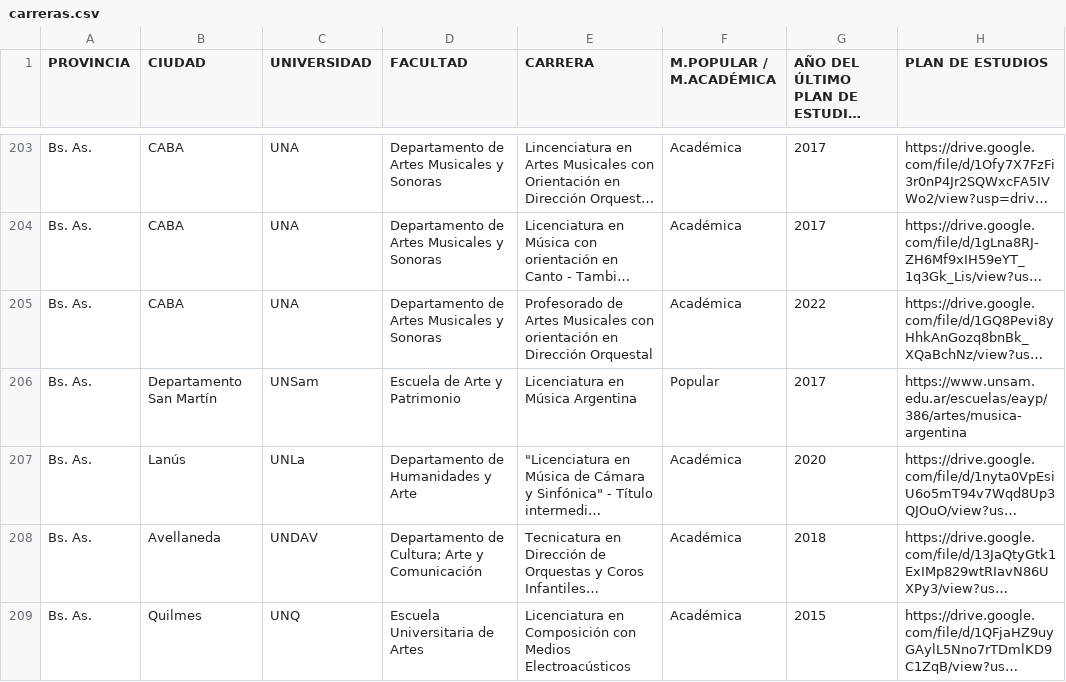
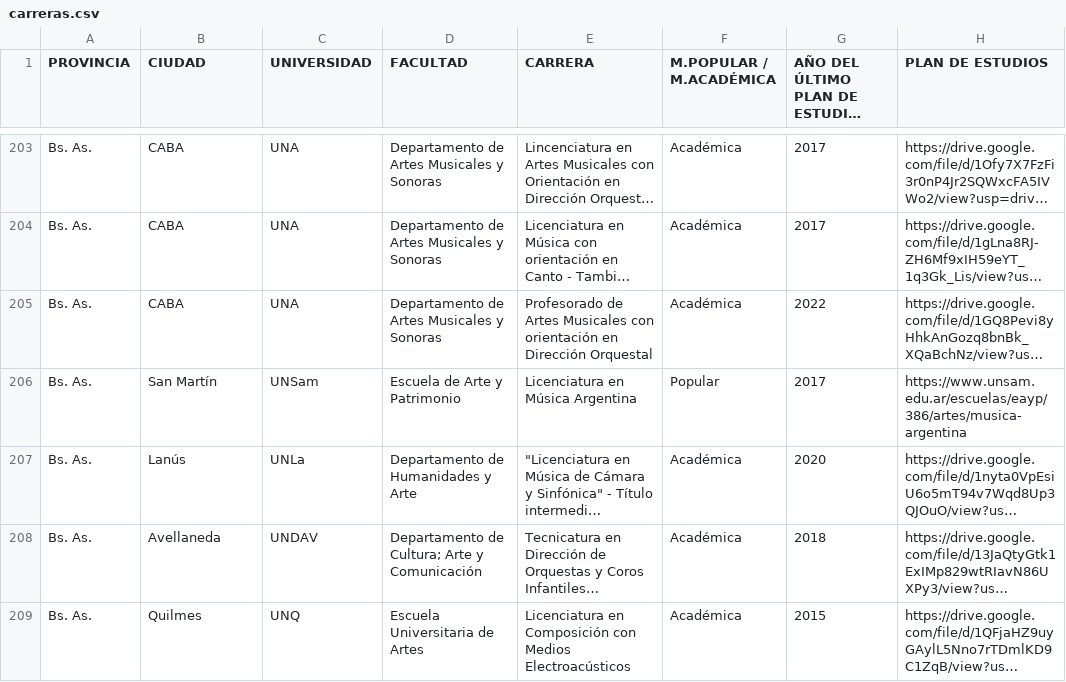
Before and after one commit to mchbass/carreras-musica, a CSV file: carreras.csv, drawn as a sheet; only a part is shown, gaps mark what is left out; long unchanged cells end in …; the diff names each change by its address in the sheet, - before the commit and + after, or states it on an @@ line.

Commit message:
Update carreras.csv

```diff
--- a/carreras.csv
+++ b/carreras.csv
-B206 (CIUDAD): Departamento San Martín
+B206 (CIUDAD): San Martín
```
